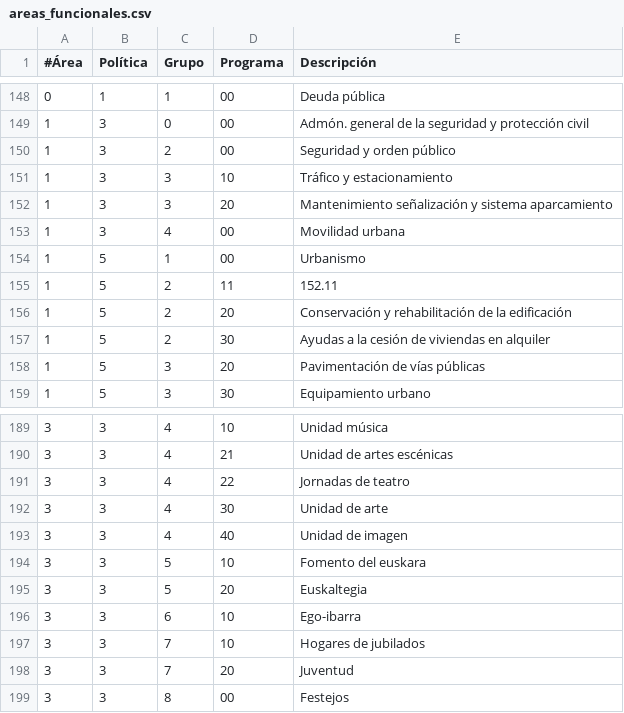
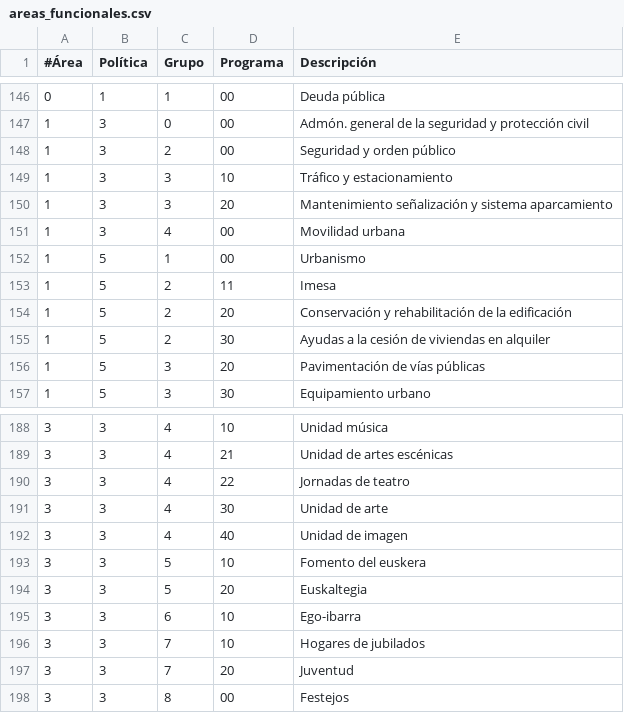
Before and after one commit to civio/presupuesto-eibar, a CSV file: data/es/areas_funcionales.csv, drawn as a sheet; only a part is shown, gaps mark what is left out; the diff covers the shown part only.

```diff
--- a/data/es/areas_funcionales.csv
+++ b/data/es/areas_funcionales.csv
@@ -154,3 +152,3 @@
 1,5,1,00,"Urbanismo"
-1,5,2,11,"152.11"
+1,5,2,11,"Imesa"
 1,5,2,20,"Conservación y rehabilitación de la edificación"
@@ -193,3 +192,3 @@
 3,3,4,40,"Unidad de imagen"
-3,3,5,10,"Fomento del euskara"
+3,3,5,10,"Fomento del euskera"
 3,3,5,20,"Euskaltegia"
```
Also changed, not shown: 11 added rows, 2 moved rows and 1 edited cell elsewhere in this file, data/eu/areas_funcionales.csv, 1 other file.
